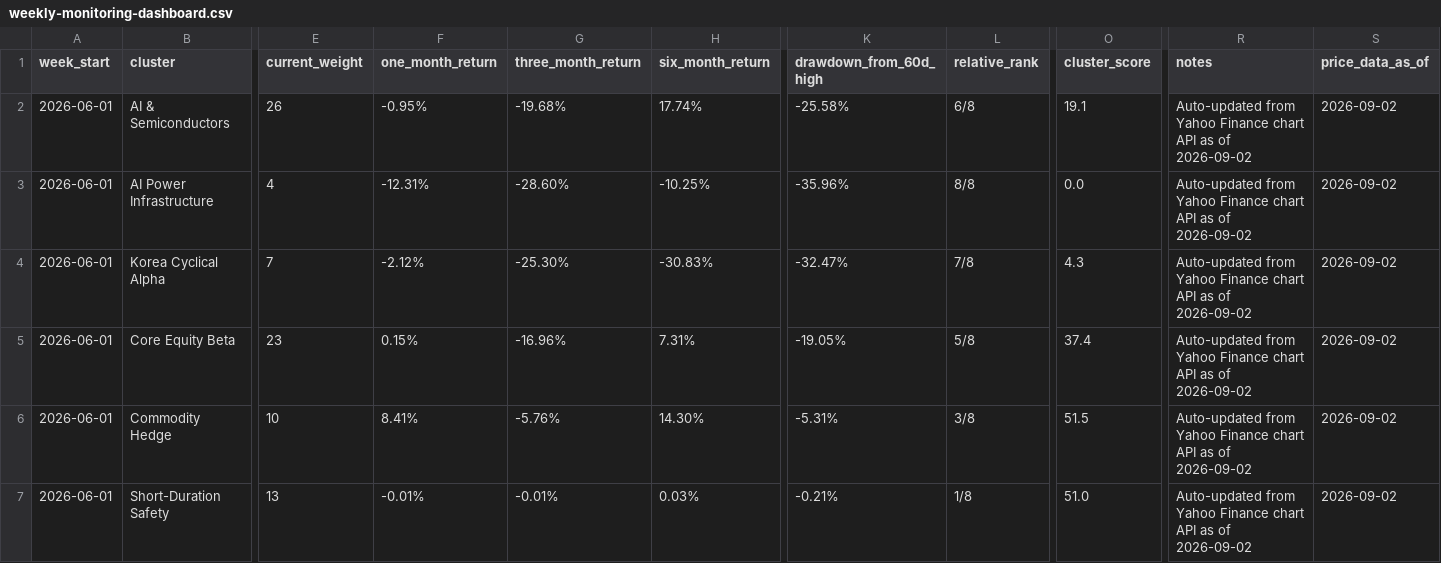
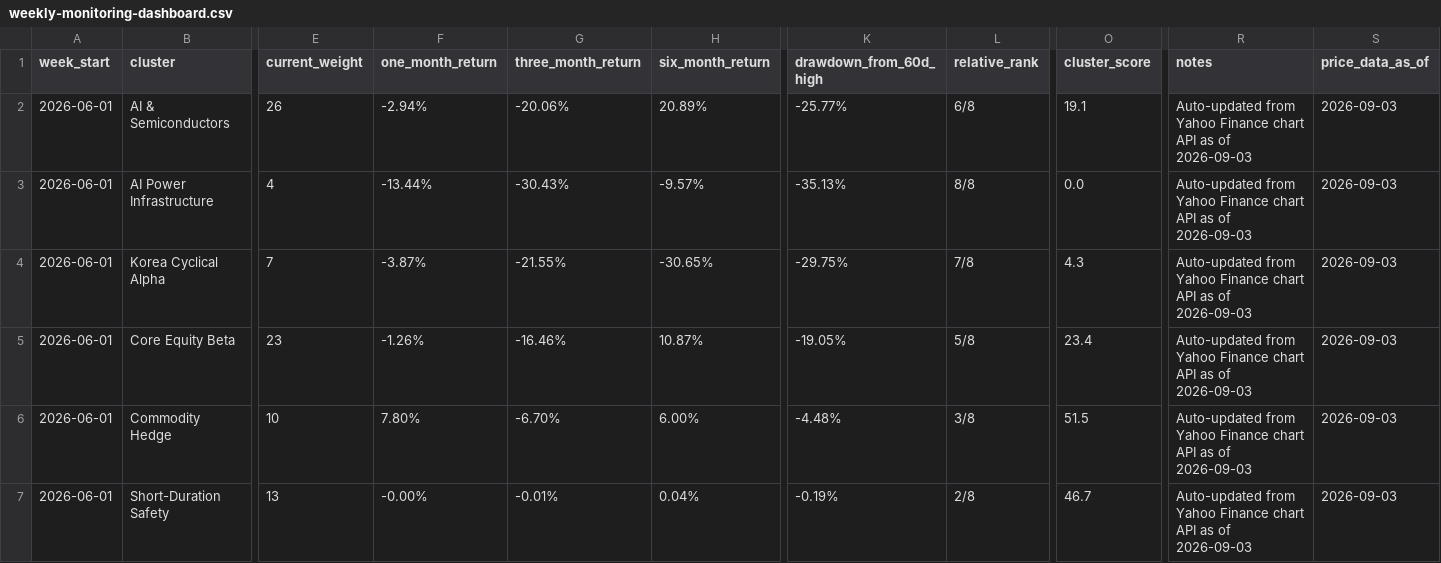
Before and after one commit to 2ynnso/DB-GAPs-EMP-strategy, a CSV file: framework/weekly-monitoring-dashboard.csv, drawn as a sheet; only a part is shown, gaps mark what is left out; the diff covers the shown part only; the diff names each change by its address in the sheet, - before the commit and + after, or states it on an @@ line.

```diff
--- a/framework/weekly-monitoring-dashboard.csv
+++ b/framework/weekly-monitoring-dashboard.csv
-F2 (one_month_return): -0.95%
+F2 (one_month_return): -2.94%
-G2 (three_month_return): -19.68%
+G2 (three_month_return): -20.06%
-H2 (six_month_return): 17.74%
+H2 (six_month_return): 20.89%
-K2 (drawdown_from_60d_high): -25.58%
+K2 (drawdown_from_60d_high): -25.77%
-R2:R7 (notes): …as of 2026-09-02
+R2:R7 (notes): …as of 2026-09-03
-S2:S7 (price_data_as_of): 2026-09-02
+S2:S7 (price_data_as_of): 2026-09-03
-F3 (one_month_return): -12.31%
+F3 (one_month_return): -13.44%
-G3 (three_month_return): -28.60%
+G3 (three_month_return): -30.43%
-H3 (six_month_return): -10.25%
+H3 (six_month_return): -9.57%
-K3 (drawdown_from_60d_high): -35.96%
+K3 (drawdown_from_60d_high): -35.13%
-F4 (one_month_return): -2.12%
+F4 (one_month_return): -3.87%
-G4 (three_month_return): -25.30%
+G4 (three_month_return): -21.55%
-H4 (six_month_return): -30.83%
+H4 (six_month_return): -30.65%
-K4 (drawdown_from_60d_high): -32.47%
+K4 (drawdown_from_60d_high): -29.75%
-F5 (one_month_return): 0.15%
+F5 (one_month_return): -1.26%
-G5 (three_month_return): -16.96%
+G5 (three_month_return): -16.46%
-H5 (six_month_return): 7.31%
+H5 (six_month_return): 10.87%
-O5 (cluster_score): 37.4
+O5 (cluster_score): 23.4
-F6 (one_month_return): 8.41%
+F6 (one_month_return): 7.80%
-G6 (three_month_return): -5.76%
+G6 (three_month_return): -6.70%
-H6 (six_month_return): 14.30%
+H6 (six_month_return): 6.00%
-K6 (drawdown_from_60d_high): -5.31%
+K6 (drawdown_from_60d_high): -4.48%
-F7 (one_month_return): -0.01%
+F7 (one_month_return): -0.00%
-H7 (six_month_return): 0.03%
+H7 (six_month_return): 0.04%
-K7 (drawdown_from_60d_high): -0.21%
+K7 (drawdown_from_60d_high): -0.19%
-L7 (relative_rank): 1/8
+L7 (relative_rank): 2/8
-O7 (cluster_score): 51.0
+O7 (cluster_score): 46.7
```
Also changed, not shown: 15 edited cells elsewhere in this file, framework/equity-momentum.csv.
